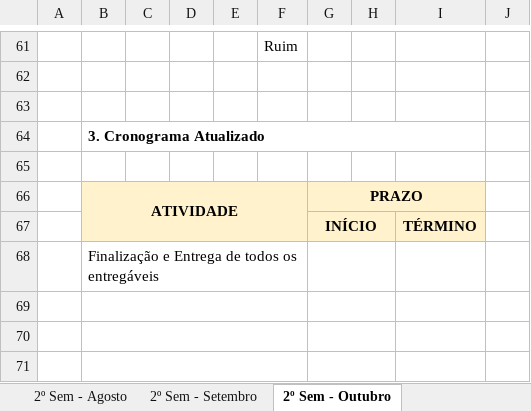
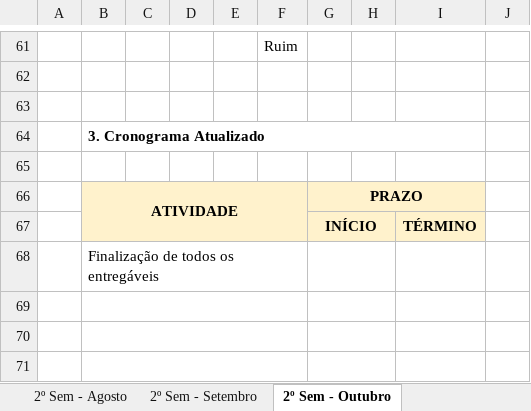
Before and after one commit to rnappi/ftt-tcc, an Excel workbook: entrega/acompanhamento-mensal.xlsx, sheet 2º Sem - Outubro, drawn as a sheet; only a part is shown, gaps mark what is left out; values as stored, in another font and other column widths than the file's, no borders; charts and pictures and conditional formats not drawn; the diff names each change by its address in the sheet, - before the commit and + after, or states it on an @@ line.

Commit message:
Relatório de Acompanhamento de Outubro

```diff
--- a/entrega/acompanhamento-mensal.xlsx (sheet 2º Sem - Outubro)
+++ b/entrega/acompanhamento-mensal.xlsx (sheet 2º Sem - Outubro)
-B68: Finalização e Entrega de todos os entregáveis
+B68: Finalização de todos os entregáveis
```
